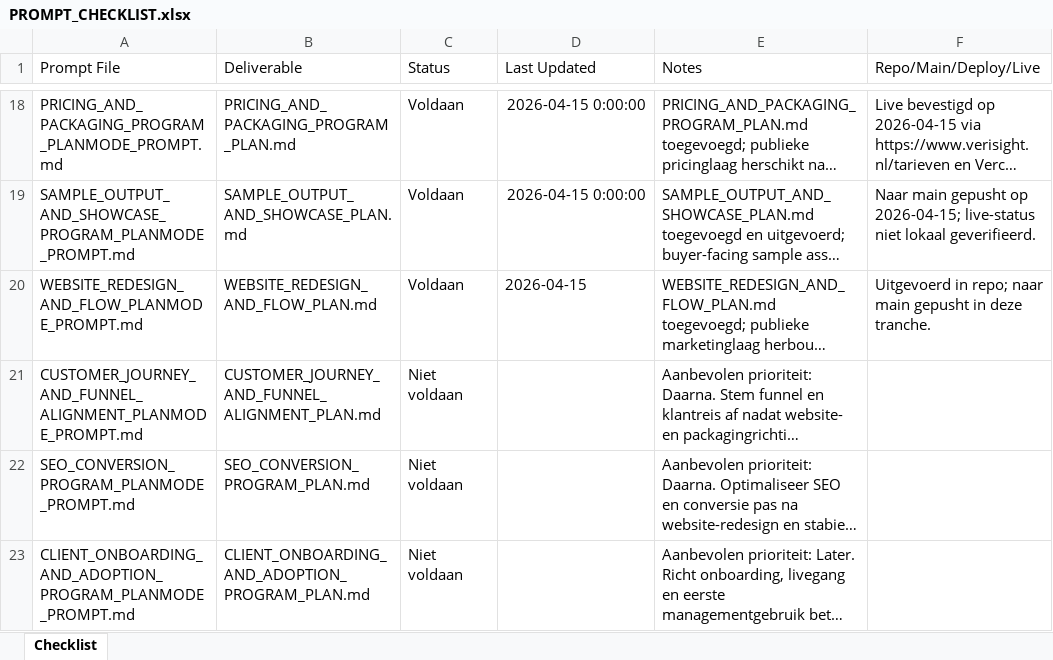
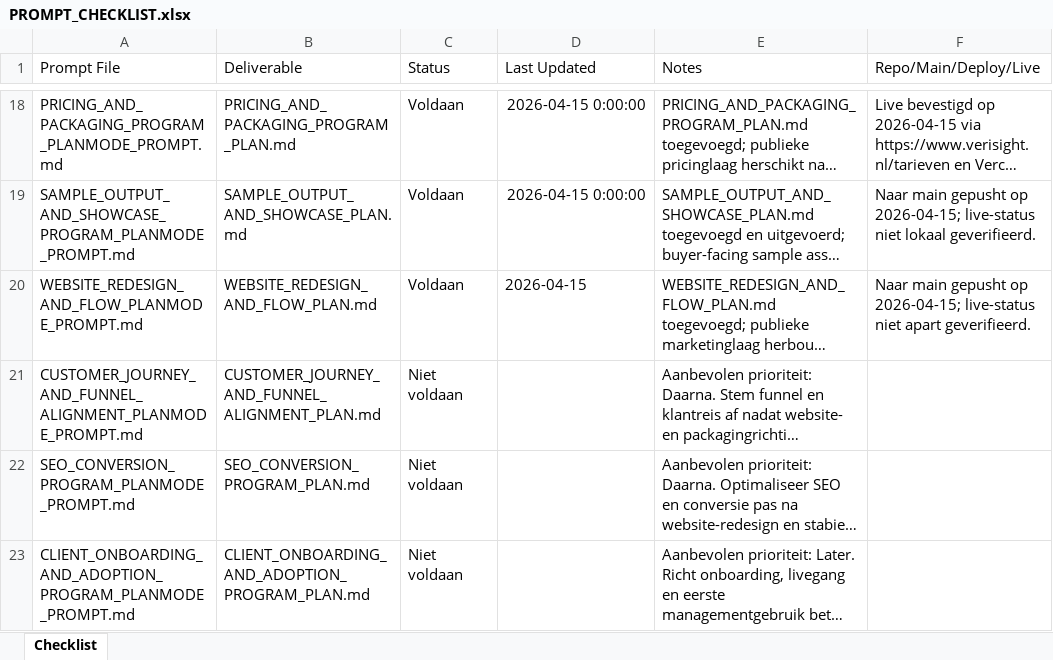
Before and after one commit to larshengel08-lang/VerisightSaaS, an Excel workbook: docs/prompts/PROMPT_CHECKLIST.xlsx, sheet Checklist, drawn as a sheet; only a part is shown, gaps mark what is left out; long unchanged cells end in …; values as stored, in another font and other column widths than the file's, no borders; the diff names each change by its address in the sheet, - before the commit and + after, or states it on an @@ line.

Commit message:
Normalize website redesign checklist release status

```diff
--- a/docs/prompts/PROMPT_CHECKLIST.xlsx (sheet Checklist)
+++ b/docs/prompts/PROMPT_CHECKLIST.xlsx (sheet Checklist)
-F20 (Repo/Main/Deploy/Live): Uitgevoerd in repo; naar main gepusht in deze tranche.
+F20 (Repo/Main/Deploy/Live): Naar main gepusht op 2026-04-15; live-status niet apart geverifieerd.
```
